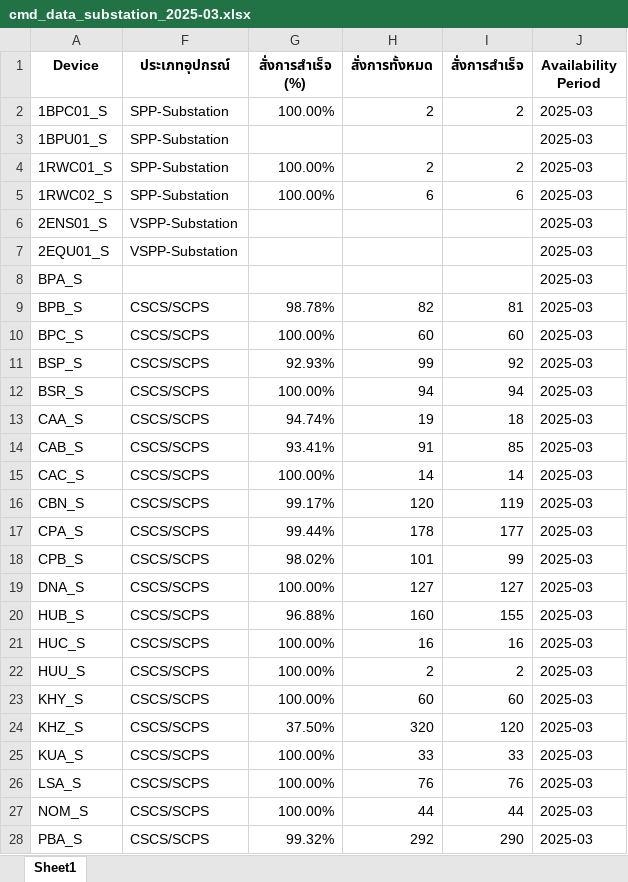
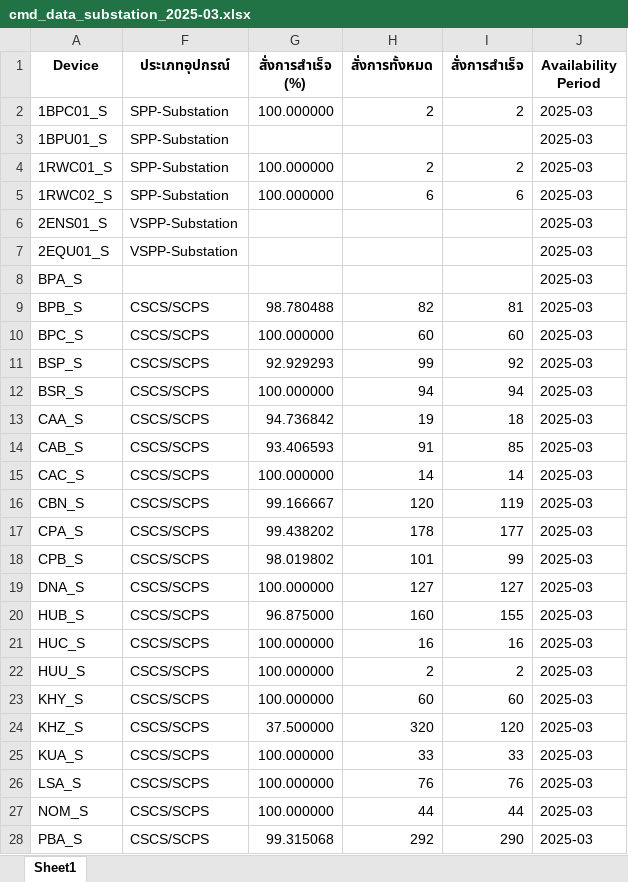
Before and after one commit to kuarm/scada, an Excel workbook: ava/Availability/Report/Cmd/cmd_data_substation_2025-03.xlsx, sheet Sheet1, drawn as a sheet; only a part is shown; values as stored, in another font and other column widths than the file's, no borders; the diff covers the shown part only; the diff names each change by its address in the sheet, - before the commit and + after, or states it on an @@ line.

```diff
--- a/ava/Availability/Report/Cmd/cmd_data_substation_2025-03.xlsx (sheet Sheet1)
+++ b/ava/Availability/Report/Cmd/cmd_data_substation_2025-03.xlsx (sheet Sheet1)
-G2 (สั่งการสำเร็จ (%)): 100.00%
+G2 (สั่งการสำเร็จ (%)): 100.000000
-G4:G5 (สั่งการสำเร็จ (%)): 100.00%
+G4:G5 (สั่งการสำเร็จ (%)): 100.000000
-G9 (สั่งการสำเร็จ (%)): 98.78%
+G9 (สั่งการสำเร็จ (%)): 98.780488
-G10 (สั่งการสำเร็จ (%)): 100.00%
+G10 (สั่งการสำเร็จ (%)): 100.000000
-G11 (สั่งการสำเร็จ (%)): 92.93%
+G11 (สั่งการสำเร็จ (%)): 92.929293
-G12 (สั่งการสำเร็จ (%)): 100.00%
+G12 (สั่งการสำเร็จ (%)): 100.000000
-G13 (สั่งการสำเร็จ (%)): 94.74%
+G13 (สั่งการสำเร็จ (%)): 94.736842
-G14 (สั่งการสำเร็จ (%)): 93.41%
+G14 (สั่งการสำเร็จ (%)): 93.406593
-G15 (สั่งการสำเร็จ (%)): 100.00%
+G15 (สั่งการสำเร็จ (%)): 100.000000
-G16 (สั่งการสำเร็จ (%)): 99.17%
+G16 (สั่งการสำเร็จ (%)): 99.166667
-G17 (สั่งการสำเร็จ (%)): 99.44%
+G17 (สั่งการสำเร็จ (%)): 99.438202
-G18 (สั่งการสำเร็จ (%)): 98.02%
+G18 (สั่งการสำเร็จ (%)): 98.019802
-G19 (สั่งการสำเร็จ (%)): 100.00%
+G19 (สั่งการสำเร็จ (%)): 100.000000
-G20 (สั่งการสำเร็จ (%)): 96.88%
+G20 (สั่งการสำเร็จ (%)): 96.875000
-G21:G23 (สั่งการสำเร็จ (%)): 100.00%
+G21:G23 (สั่งการสำเร็จ (%)): 100.000000
-G24 (สั่งการสำเร็จ (%)): 37.50%
+G24 (สั่งการสำเร็จ (%)): 37.500000
-G25:G27 (สั่งการสำเร็จ (%)): 100.00%
+G25:G27 (สั่งการสำเร็จ (%)): 100.000000
-G28 (สั่งการสำเร็จ (%)): 99.32%
+G28 (สั่งการสำเร็จ (%)): 99.315068
```
Also changed, not shown: 20 edited cells elsewhere in this sheet, ava/Availability/Report/Cmd/cmd_data_frtu_2025-01.xlsx, ava/Availability/Report/Cmd/cmd_data_frtu_2025-02.xlsx, 5 other files.
